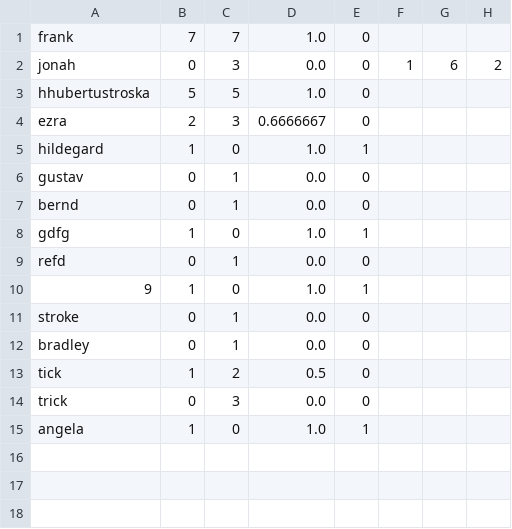
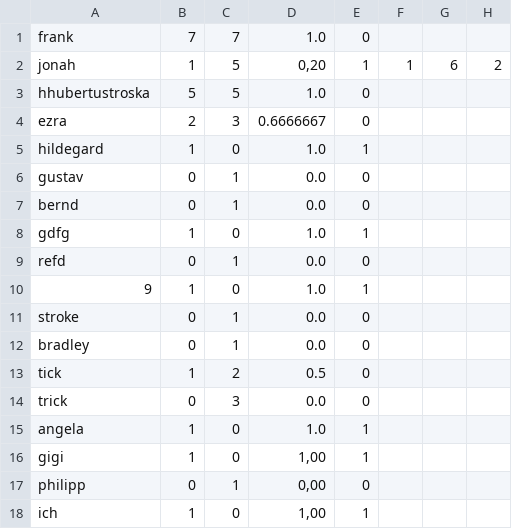
Before and after one commit to Gigi0512/demo, a CSV file: src/main/resources/tabelle.csv, drawn as a sheet.

```diff
--- a/src/main/resources/tabelle.csv
+++ b/src/main/resources/tabelle.csv
@@ -1,3 +1,3 @@
 frank;7;7;1.0;0
-jonah;0;3;0.0;0;1;6;2
+jonah;1;5;0,20;1;1;6;2
 hhubertustroska;5;5;1.0;0
@@ -15 +15,4 @@ trick;0;3;0.0;0
 angela;1;0;1.0;1
+gigi;1;0;1,00;1
+philipp;0;1;0,00;0
+ich;1;0;1,00;1
```
Also changed, not shown: 1 other file.
